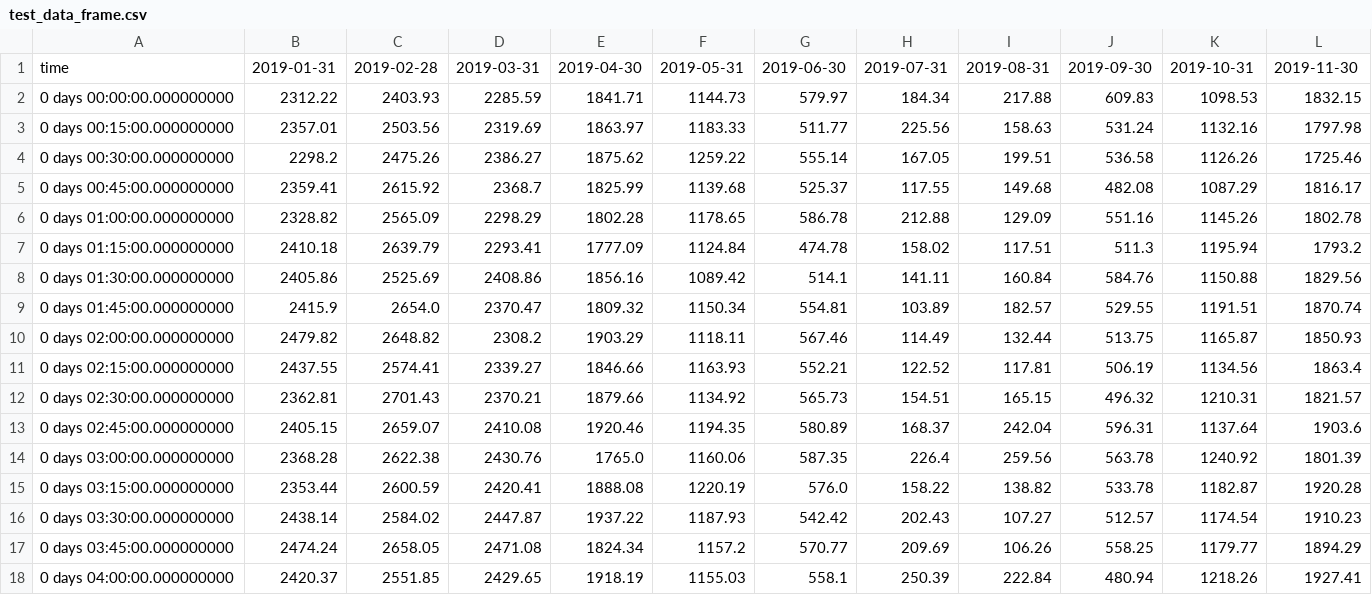
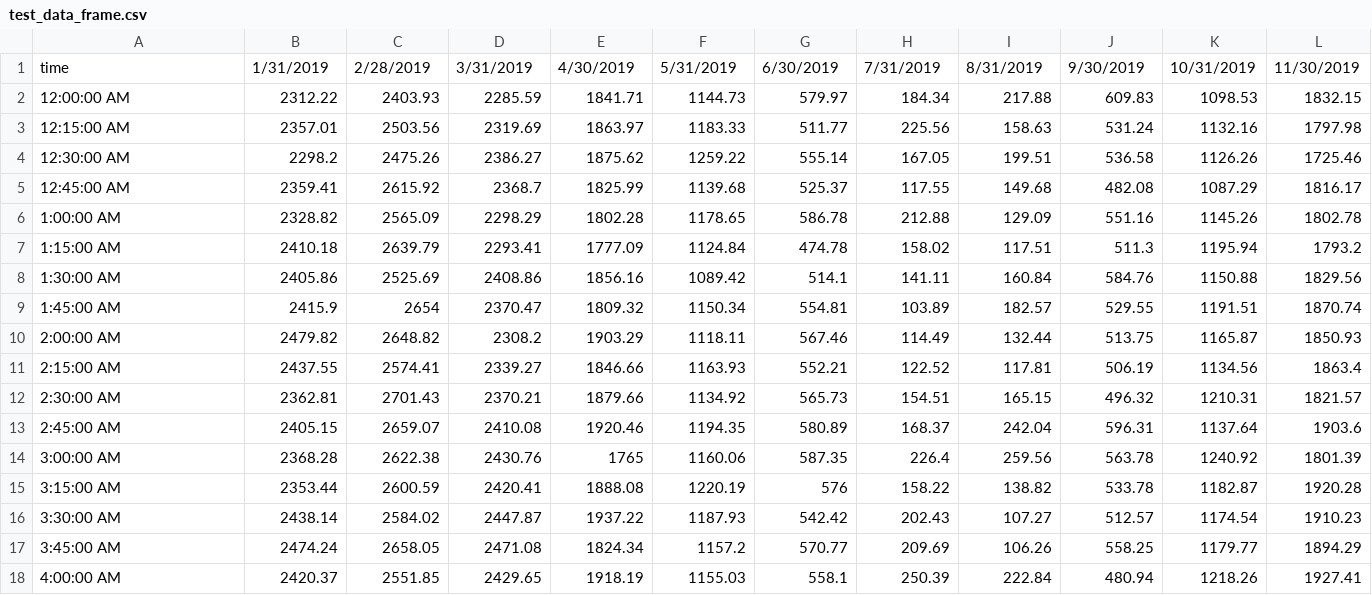
Before and after one commit to PacktWorkshops/The-Pandas-Workshop, a CSV file: Chapter02/Datasets/test_data_frame.csv, drawn as a sheet; only a part is shown; the diff covers the shown part only; the diff names each change by its address in the sheet, - before the commit and + after, or states it on an @@ line.

Commit message:
Updated per chapter edits

```diff
--- a/Chapter02/Datasets/test_data_frame.csv
+++ b/Chapter02/Datasets/test_data_frame.csv
-B1: 2019-01-31
+B1: 1/31/2019
-C1: 2019-02-28
+C1: 2/28/2019
-D1: 2019-03-31
+D1: 3/31/2019
-E1: 2019-04-30
+E1: 4/30/2019
-F1: 2019-05-31
+F1: 5/31/2019
-G1: 2019-06-30
+G1: 6/30/2019
-H1: 2019-07-31
+H1: 7/31/2019
-I1: 2019-08-31
+I1: 8/31/2019
-J1: 2019-09-30
+J1: 9/30/2019
-K1: 2019-10-31
+K1: 10/31/2019
-L1: 2019-11-30
+L1: 11/30/2019
-A2: 0 days 00:00:00.000000000
+A2: 12:00:00 AM
-A3: 0 days 00:15:00.000000000
+A3: 12:15:00 AM
-A4: 0 days 00:30:00.000000000
+A4: 12:30:00 AM
-A5: 0 days 00:45:00.000000000
+A5: 12:45:00 AM
-A6: 0 days 01:00:00.000000000
+A6: 1:00:00 AM
-A7: 0 days 01:15:00.000000000
+A7: 1:15:00 AM
-A8: 0 days 01:30:00.000000000
+A8: 1:30:00 AM
-A9: 0 days 01:45:00.000000000
+A9: 1:45:00 AM
-C9: 2654.0
+C9: 2654
-A10: 0 days 02:00:00.000000000
+A10: 2:00:00 AM
-A11: 0 days 02:15:00.000000000
+A11: 2:15:00 AM
-A12: 0 days 02:30:00.000000000
+A12: 2:30:00 AM
-A13: 0 days 02:45:00.000000000
+A13: 2:45:00 AM
-A14: 0 days 03:00:00.000000000
+A14: 3:00:00 AM
-E14: 1765.0
+E14: 1765
-A15: 0 days 03:15:00.000000000
+A15: 3:15:00 AM
-G15: 576.0
+G15: 576
-A16: 0 days 03:30:00.000000000
+A16: 3:30:00 AM
-A17: 0 days 03:45:00.000000000
+A17: 3:45:00 AM
-A18: 0 days 04:00:00.000000000
+A18: 4:00:00 AM
```
Also changed, not shown: 90 edited cells elsewhere in this file, Chapter02/Datasets/test_series.csv, 4 other files.
